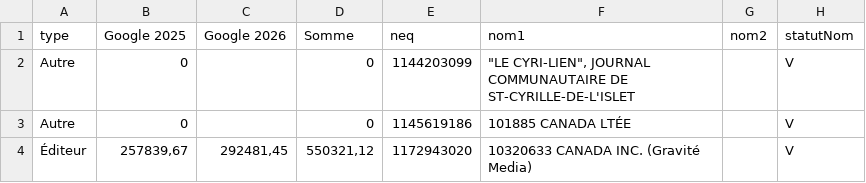
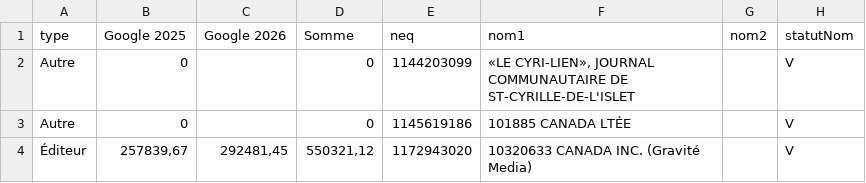
Before and after one commit to jhroy/propriete-medias-quebec, a CSV file: noeuds.csv, drawn as a sheet; only a part is shown; the diff names each change by its address in the sheet, - before the commit and + after, or states it on an @@ line.

```diff
--- a/noeuds.csv
+++ b/noeuds.csv
-F2 (nom1): "LE CYRI-LIEN", JOURNAL COMMUNAUTAIRE…
+F2 (nom1): «LE CYRI-LIEN», JOURNAL COMMUNAUTAIRE…
```
Also changed, not shown: liens.csv, 1 other file.
